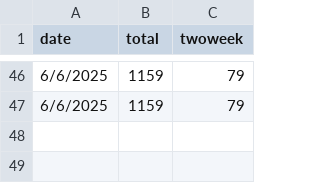
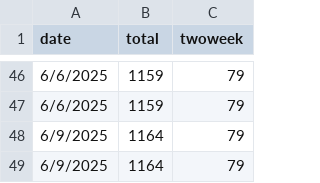
Before and after one commit to JHU-Measles-Tracking-Team/tracker_test_update, a CSV file: GitHub Ready Version/measles_total.csv, drawn as a sheet; only a part is shown, gaps mark what is left out; the diff names each change by its address in the sheet, - before the commit and + after, or states it on an @@ line.

```diff
--- a/GitHub Ready Version/measles_total.csv
+++ b/GitHub Ready Version/measles_total.csv
+row 48: 6/9/2025 | 1164 | 79
+row 49: 6/9/2025 | 1164 | 79
```
Also changed, not shown: GitHub Ready Version/1map1.csv, GitHub Ready Version/4us_cum.csv, 8 other files.
